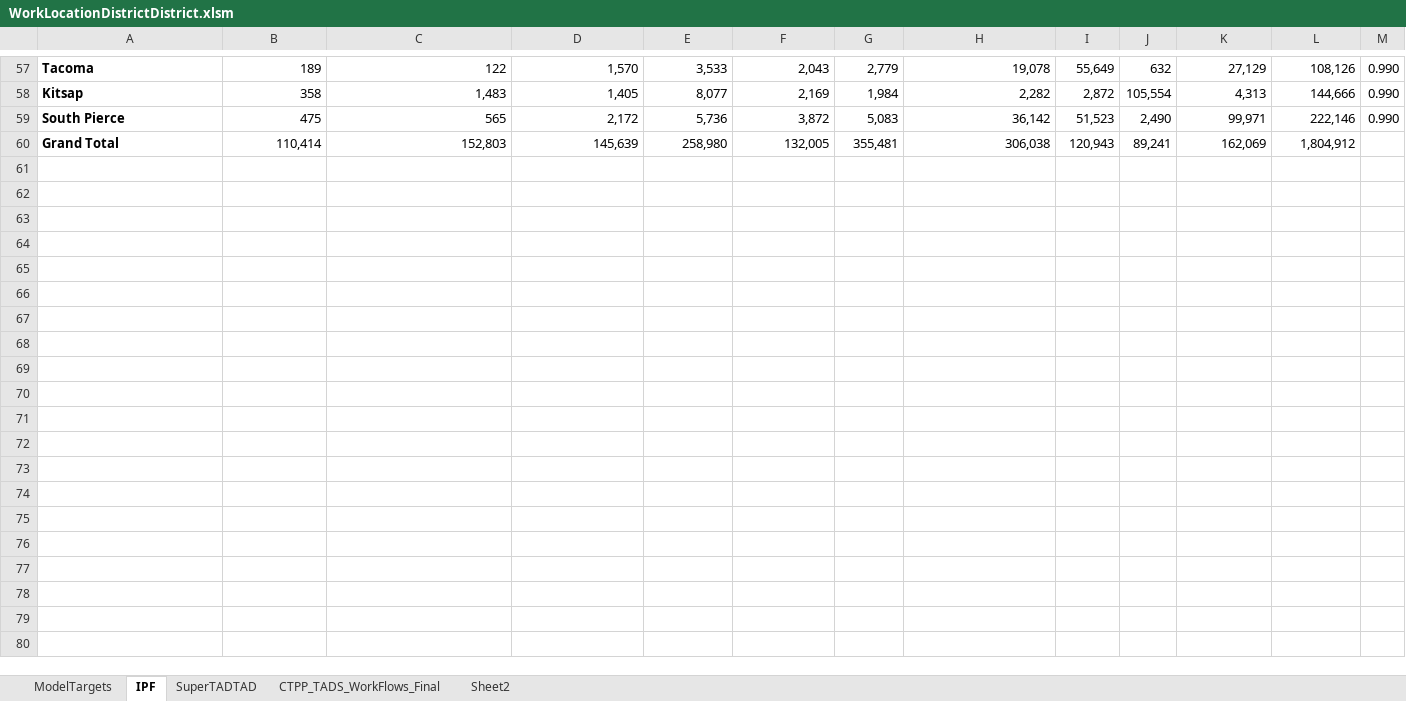
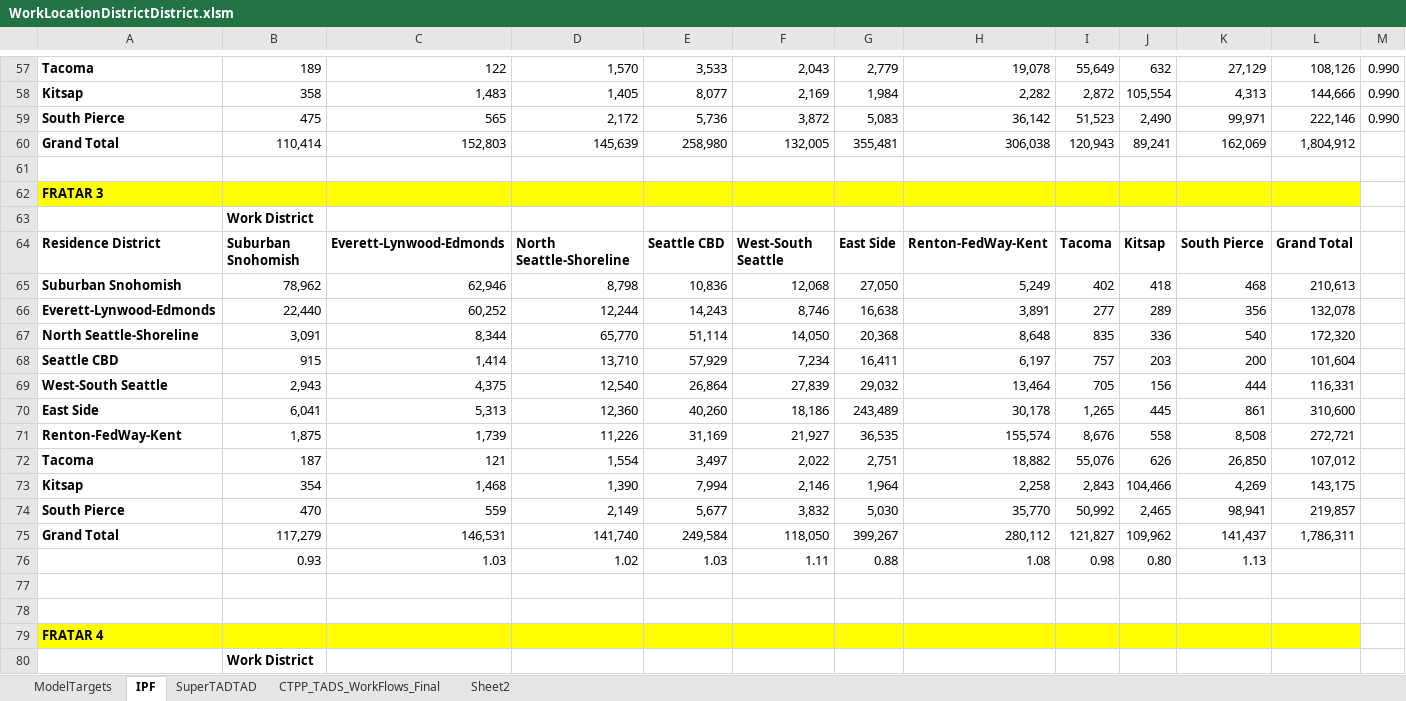
Before and after one commit to psrc/soundcast, an Excel workbook: output_templates/WorkLocationDistrictDistrict.xlsm, sheet IPF, drawn as a sheet; only a part is shown, gaps mark what is left out; values as stored, in another font and other column widths than the file's, no borders; the diff covers the shown part only; the diff names each change by its address in the sheet, - before the commit and + after, or states it on an @@ line.

Commit message:
frataring work location targets more

```diff
--- a/output_templates/WorkLocationDistrictDistrict.xlsm (sheet IPF)
+++ b/output_templates/WorkLocationDistrictDistrict.xlsm (sheet IPF)
+row 61: (empty)
+row 62: FRATAR 3
+row 63:  | Work District
+row 64: Residence District | Suburban Snohomish | Everett-Lynwood-Edmonds | North Seattle-Shoreline | Seattle CBD | West-South Seattle | East Side | Renton-FedWay-Kent | Tacoma | Kitsap | South Pierce | Grand Total
+row 65: Suburban Snohomish | 78,962 | 62,946 | 8,798 | 10,836 | 12,068 | 27,050 | 5,249 | 402 | 418 | 468 | 210,613
+row 66: Everett-Lynwood-Edmonds | 22,440 | 60,252 | 12,244 | 14,243 | 8,746 | 16,638 | 3,891 | 277 | 289 | 356 | 132,078
+row 67: North Seattle-Shoreline | 3,091 | 8,344 | 65,770 | 51,114 | 14,050 | 20,368 | 8,648 | 835 | 336 | 540 | 172,320
+row 68: Seattle CBD | 915 | 1,414 | 13,710 | 57,929 | 7,234 | 16,411 | 6,197 | 757 | 203 | 200 | 101,604
+row 69: West-South Seattle | 2,943 | 4,375 | 12,540 | 26,864 | 27,839 | 29,032 | 13,464 | 705 | 156 | 444 | 116,331
+row 70: East Side | 6,041 | 5,313 | 12,360 | 40,260 | 18,186 | 243,489 | 30,178 | 1,265 | 445 | 861 | 310,600
+row 71: Renton-FedWay-Kent | 1,875 | 1,739 | 11,226 | 31,169 | 21,927 | 36,535 | 155,574 | 8,676 | 558 | 8,508 | 272,721
+row 72: Tacoma | 187 | 121 | 1,554 | 3,497 | 2,022 | 2,751 | 18,882 | 55,076 | 626 | 26,850 | 107,012
+row 73: Kitsap | 354 | 1,468 | 1,390 | 7,994 | 2,146 | 1,964 | 2,258 | 2,843 | 104,466 | 4,269 | 143,175
+row 74: South Pierce | 470 | 559 | 2,149 | 5,677 | 3,832 | 5,030 | 35,770 | 50,992 | 2,465 | 98,941 | 219,857
+row 75: Grand Total | 117,279 | 146,531 | 141,740 | 249,584 | 118,050 | 399,267 | 280,112 | 121,827 | 109,962 | 141,437 | 1,786,311
+row 76:  | 0.93 | 1.03 | 1.02 | 1.03 | 1.11 | 0.88 | 1.08 | 0.98 | 0.80 | 1.13
+row 77: (empty)
+row 78: (empty)
+row 79: FRATAR 4
+row 80:  | Work District
```
Also changed, not shown: 13 added rows elsewhere in this sheet, sheet ModelTargets.
